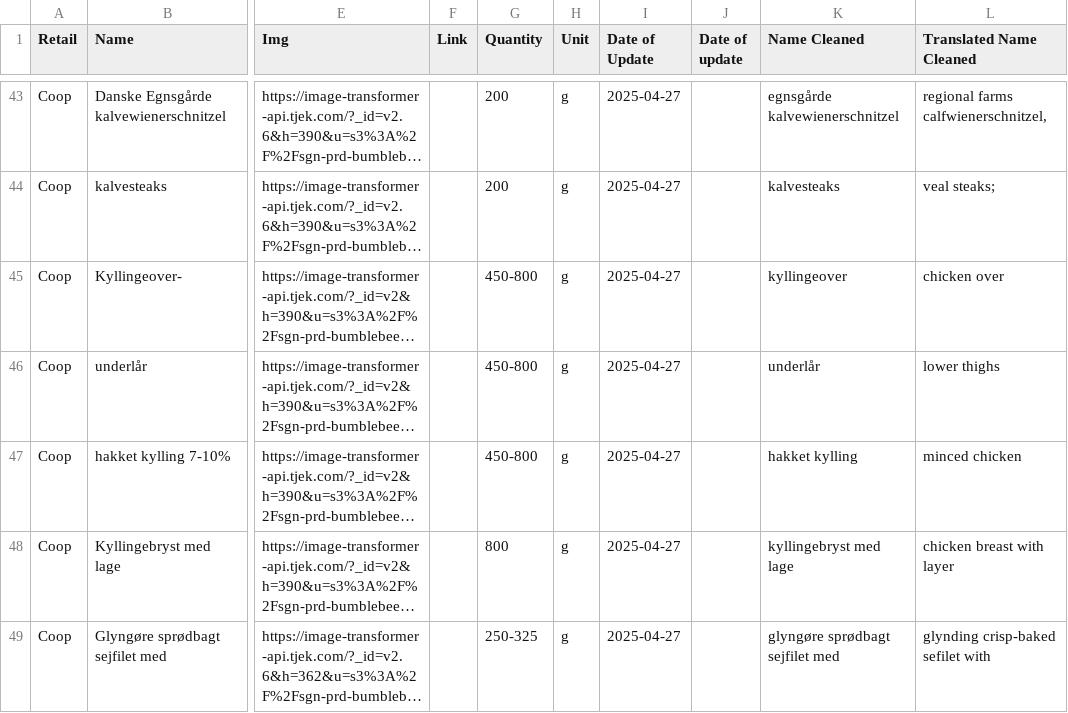
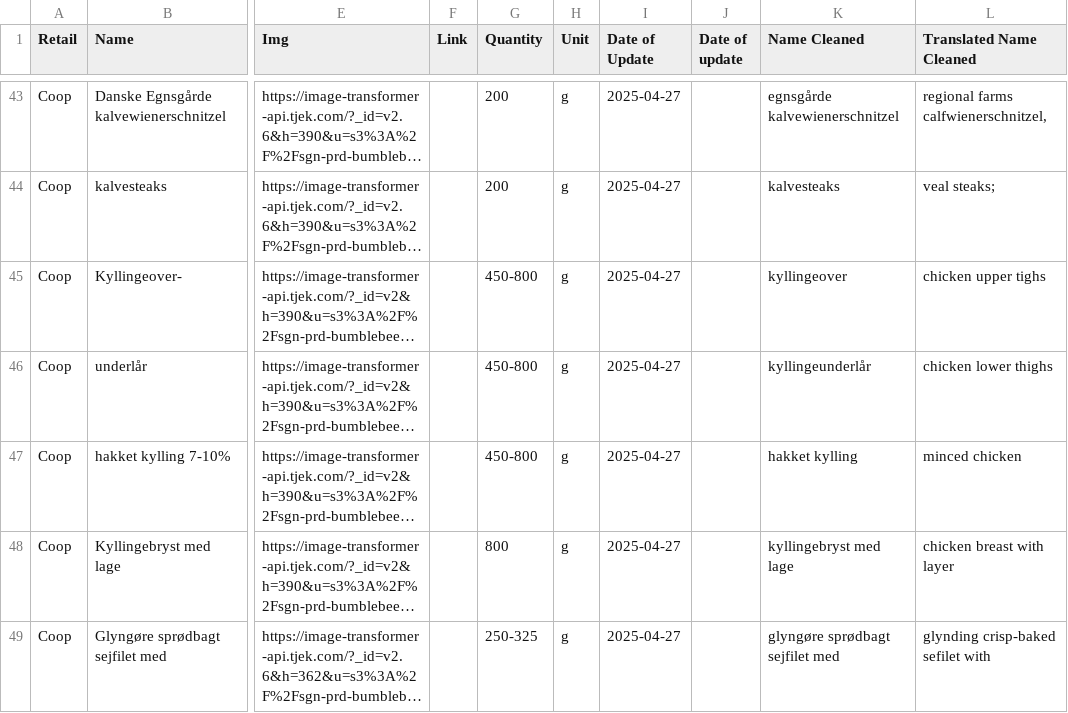
Before and after one commit to DKyA/bmvcde, a CSV file: static/scraper/export/combined_data_translated.csv, drawn as a sheet; only a part is shown, gaps mark what is left out; long unchanged cells end in …; the diff names each change by its address in the sheet, - before the commit and + after, or states it on an @@ line.

Commit message:
Data Cleaning + Labeling

```diff
--- a/static/scraper/export/combined_data_translated.csv
+++ b/static/scraper/export/combined_data_translated.csv
-L45 (Translated Name Cleaned): chicken over
+L45 (Translated Name Cleaned): chicken upper tighs
-K46 (Name Cleaned): underlår
+K46 (Name Cleaned): kyllingeunderlår
-L46 (Translated Name Cleaned): lower thighs
+L46 (Translated Name Cleaned): chicken lower thighs
```
Also changed, not shown: 7 other files.
